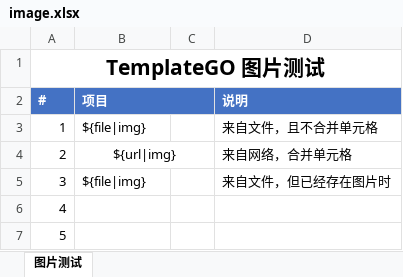
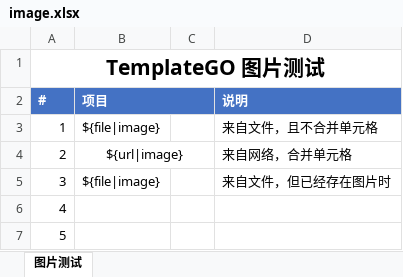
Before and after one commit to yanglb/xlsx-template, an Excel workbook: TemplateGOTests/data/image.xlsx, sheet 图片测试, drawn as a sheet; values as stored, in another font and other column widths than the file's, no borders; charts and pictures not drawn; the diff names each change by its address in the sheet, - before the commit and + after, or states it on an @@ line.

Commit message:
将图片的处理定义由 img 改为 image

```diff
--- a/TemplateGOTests/data/image.xlsx (sheet 图片测试)
+++ b/TemplateGOTests/data/image.xlsx (sheet 图片测试)
-B3 (项目): ${file|img}
+B3 (项目): ${file|image}
-B4 (项目): ${url|img}
+B4 (项目): ${url|image}
-B5 (项目): ${file|img}
+B5 (项目): ${file|image}
```
Also changed, not shown: charts or pictures, 1 other file.
